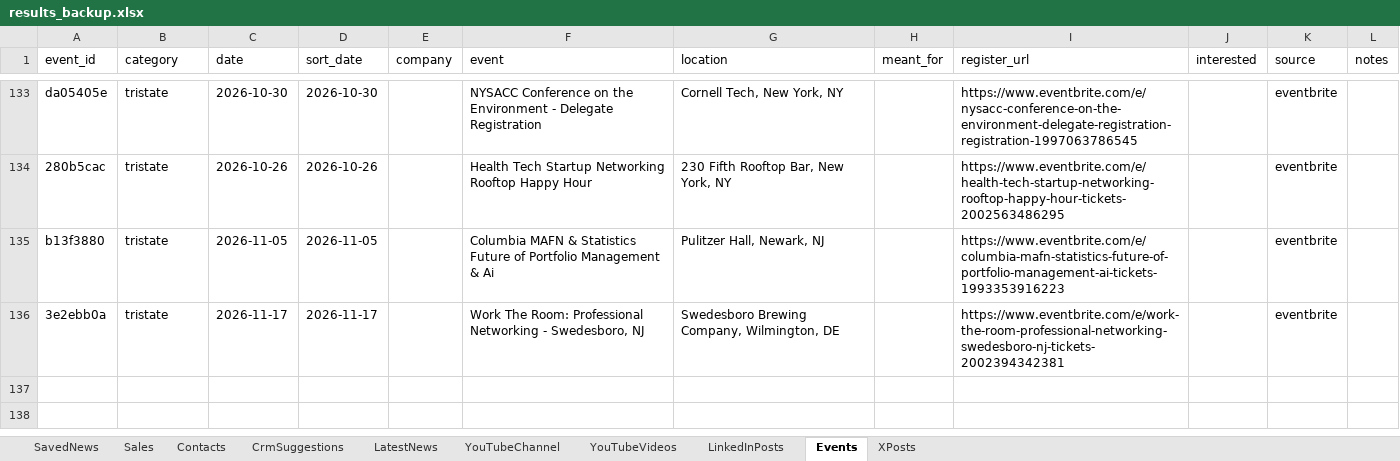
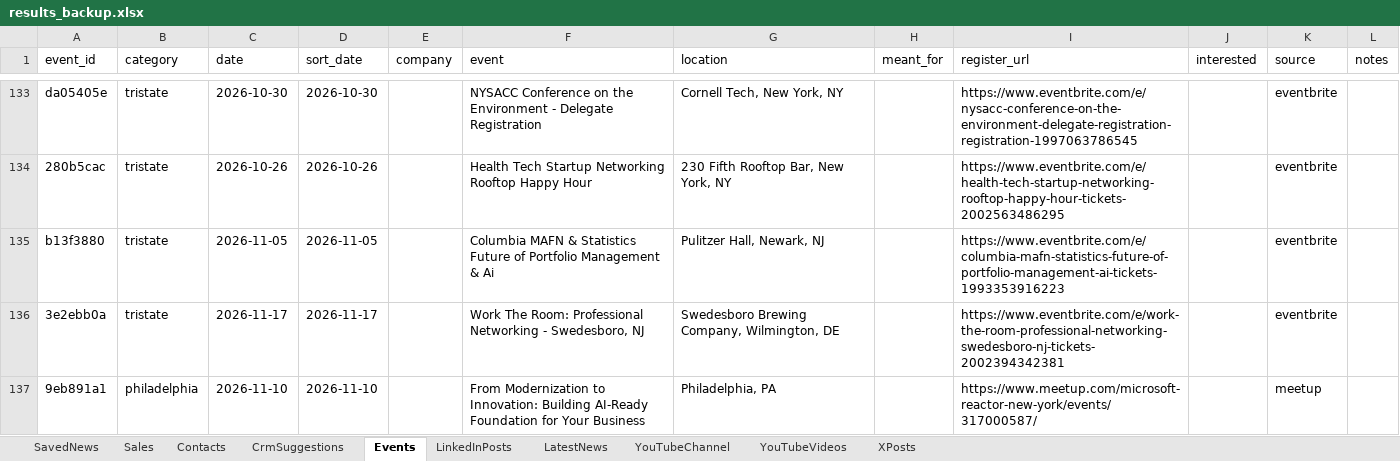
Before and after one commit to arbrainbolt-sudo/contact-agent, an Excel workbook: results_backup.xlsx, sheet Events, drawn as a sheet; only a part is shown, gaps mark what is left out; values as stored, in another font and other column widths than the file's, no borders; the diff names each change by its address in the sheet, - before the commit and + after, or states it on an @@ line.

```diff
--- a/results_backup.xlsx (sheet Events)
+++ b/results_backup.xlsx (sheet Events)
@@ sheet tab order changed: SavedNews | Sales | Contacts | CrmSuggestions | Events | LinkedInPosts | LatestNews | YouTubeChannel | YouTubeVideos | XPosts @@
+row 137: 9eb891a1 | philadelphia | 2026-11-10 | 2026-11-10 |  | From Modernization to Innovation: Building AI-Ready Foundation for Your Business | Philadelphia, PA |  | https://www.meetup.com/microsoft-reactor-new-york/events/317000587/ |  | meetup
```
Also changed, not shown: sheet LatestNews, sheet XPosts, sheet LinkedInPosts, sheet YouTubeVideos, sheet YouTubeChannel, results.xlsx, 3 other files.
